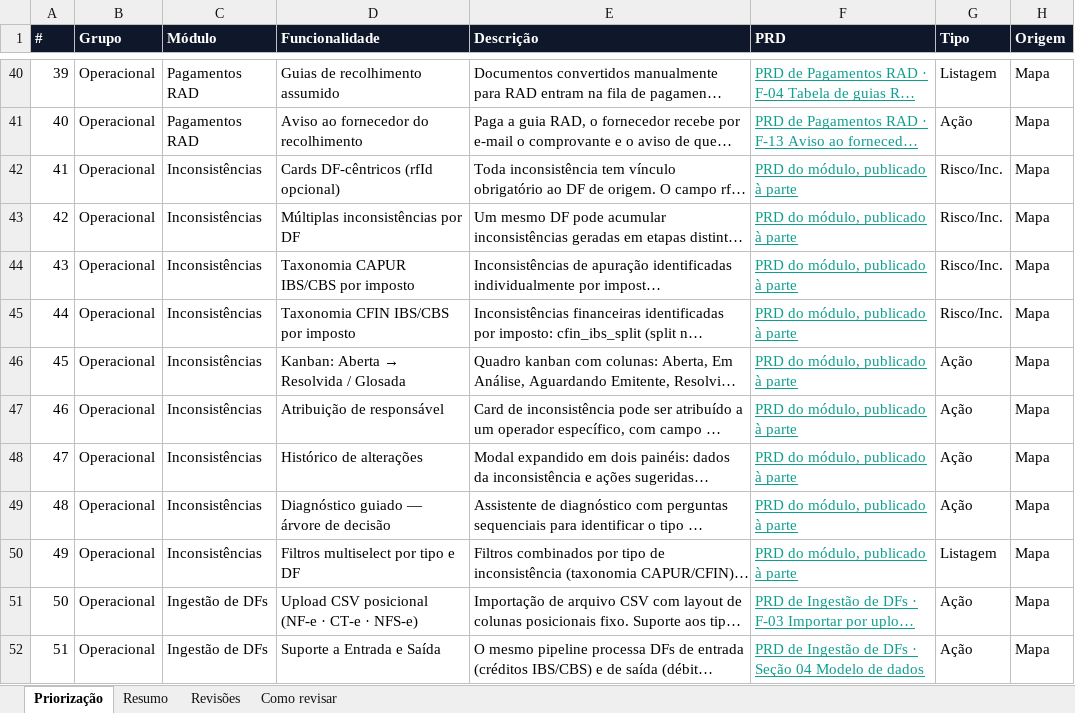
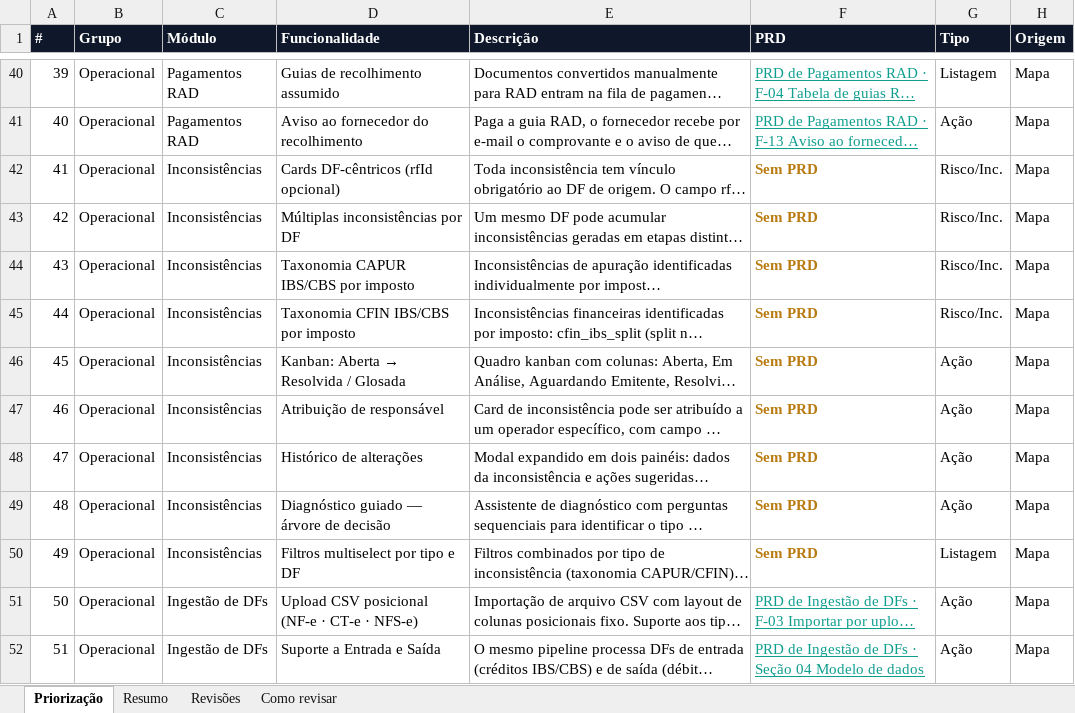
Before and after one commit to Inchausti/SplitHubDemo, an Excel workbook: docs/docs/priorizacao-mvp.xlsx, sheet Priorização, drawn as a sheet; only a part is shown, gaps mark what is left out; long unchanged cells end in …; values as stored, in another font and other column widths than the file's, no borders; the diff names each change by its address in the sheet, - before the commit and + after, or states it on an @@ line.

```diff
--- a/docs/docs/priorizacao-mvp.xlsx (sheet Priorização)
+++ b/docs/docs/priorizacao-mvp.xlsx (sheet Priorização)
-F42:F50 (PRD): PRD do módulo, publicado à parte
+F42:F50 (PRD): Sem PRD
@@ F42:F50 bold: off → on, underline: on → off, text colour: #0E9E8E → #B97A10 @@
```
Also changed, not shown: src/docs/priorizacao-mvp.xlsx, 7 other files.
